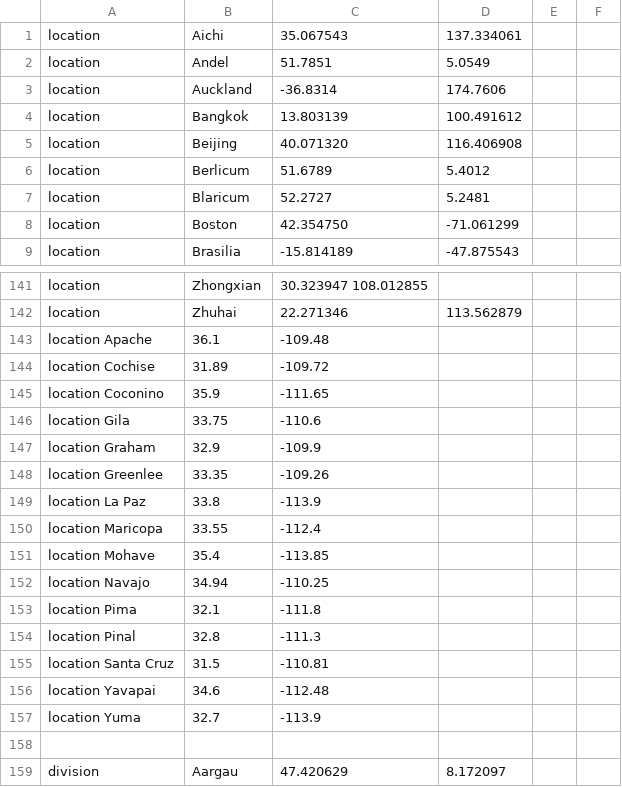
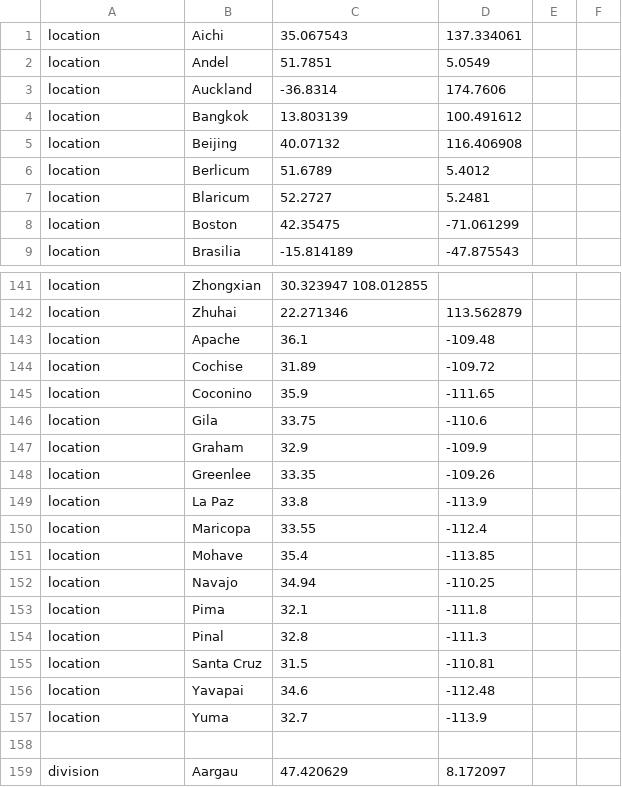
Before and after one commit to TGenNorth/arizona-covid-19, a TSV file: config/lat_longs.tsv, drawn as a sheet; only a part is shown, gaps mark what is left out; the diff covers the shown part only.

Commit message:
lat-long fix

```diff
--- a/config/lat_longs.tsv
+++ b/config/lat_longs.tsv
@@ -5 +5 @@ location	Bangkok	13.803139	100.491612
-location	Beijing	40.071320	116.406908
+location	Beijing	40.07132	116.406908		
@@ -8 +8 @@ location	Blaricum	52.2727	5.2481
-location	Boston	42.354750	-71.061299
+location	Boston	42.35475	-71.061299		
@@ -143,15 +143,15 @@ location	Zhuhai	22.271346	113.562879
-location  Apache	36.1	-109.48
-location  Cochise	31.89	-109.72
-location  Coconino	35.9	-111.65
-location  Gila	33.75	-110.6
-location  Graham	32.9	-109.9
-location  Greenlee	33.35	-109.26
-location  La Paz	33.8	-113.9
-location  Maricopa	33.55	-112.4
-location  Mohave	35.4	-113.85
-location  Navajo	34.94	-110.25
-location  Pima	32.1	-111.8
-location  Pinal	32.8	-111.3
-location  Santa Cruz	31.5	-110.81
-location  Yavapai	34.6	-112.48
-location  Yuma	32.7	-113.9
+location	Apache	36.1	-109.48		
+location	Cochise	31.89	-109.72		
+location	Coconino	35.9	-111.65		
+location	Gila	33.75	-110.6		
+location	Graham	32.9	-109.9		
+location	Greenlee	33.35	-109.26		
+location	La Paz	33.8	-113.9		
+location	Maricopa	33.55	-112.4		
+location	Mohave	35.4	-113.85		
+location	Navajo	34.94	-110.25		
+location	Pima	32.1	-111.8		
+location	Pinal	32.8	-111.3		
+location	Santa Cruz	31.5	-110.81		
+location	Yavapai	34.6	-112.48		
+location	Yuma	32.7	-113.9		
```
Also changed, not shown: 51 edited cells elsewhere in this file, 2 other files.
